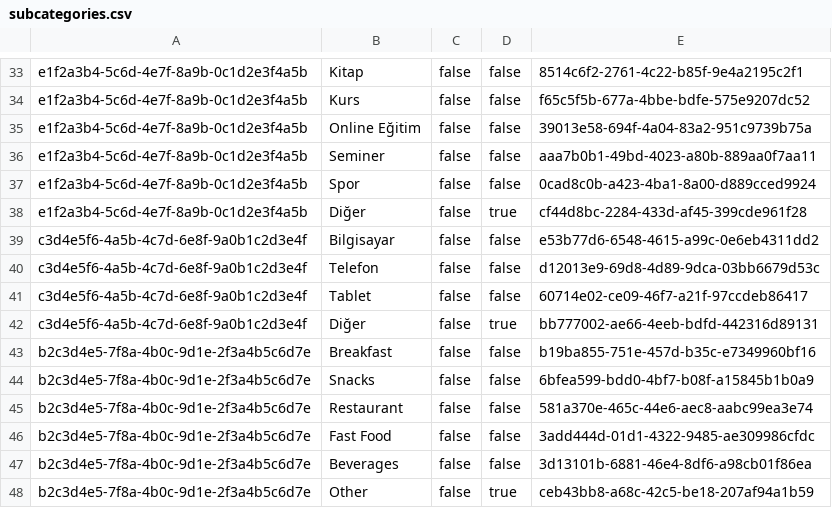
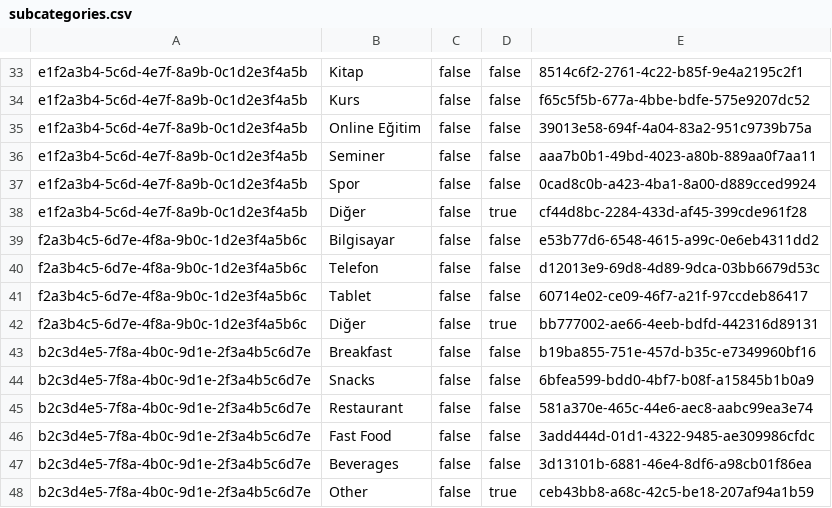
Before and after one commit to enesenturk/expense-tracker, a CSV file: src/expenseTracker/ExpenseTracker.MobileApp/Resources/Raw/SeedData/subcategories.csv, drawn as a sheet; only a part is shown, gaps mark what is left out.

```diff
--- a/src/expenseTracker/ExpenseTracker.MobileApp/Resources/Raw/SeedData/subcategories.csv
+++ b/src/expenseTracker/ExpenseTracker.MobileApp/Resources/Raw/SeedData/subcategories.csv
@@ -38,6 +38,6 @@ e1f2a3b4-5c6d-4e7f-8a9b-0c1d2e3f4a5b,Spor,false,false,0cad8c0b-a423-4ba1-8a00-d8
 e1f2a3b4-5c6d-4e7f-8a9b-0c1d2e3f4a5b,Diğer,false,true,cf44d8bc-2284-433d-af45-399cde961f28
-c3d4e5f6-4a5b-4c7d-6e8f-9a0b1c2d3e4f,Bilgisayar,false,false,e53b77d6-6548-4615-a99c-0e6eb4311dd2
-c3d4e5f6-4a5b-4c7d-6e8f-9a0b1c2d3e4f,Telefon,false,false,d12013e9-69d8-4d89-9dca-03bb6679d53c
-c3d4e5f6-4a5b-4c7d-6e8f-9a0b1c2d3e4f,Tablet,false,false,60714e02-ce09-46f7-a21f-97ccdeb86417
-c3d4e5f6-4a5b-4c7d-6e8f-9a0b1c2d3e4f,Diğer,false,true,bb777002-ae66-4eeb-bdfd-442316d89131
+f2a3b4c5-6d7e-4f8a-9b0c-1d2e3f4a5b6c,Bilgisayar,false,false,e53b77d6-6548-4615-a99c-0e6eb4311dd2
+f2a3b4c5-6d7e-4f8a-9b0c-1d2e3f4a5b6c,Telefon,false,false,d12013e9-69d8-4d89-9dca-03bb6679d53c
+f2a3b4c5-6d7e-4f8a-9b0c-1d2e3f4a5b6c,Tablet,false,false,60714e02-ce09-46f7-a21f-97ccdeb86417
+f2a3b4c5-6d7e-4f8a-9b0c-1d2e3f4a5b6c,Diğer,false,true,bb777002-ae66-4eeb-bdfd-442316d89131
 b2c3d4e5-7f8a-4b0c-9d1e-2f3a4b5c6d7e,Breakfast,false,false,b19ba855-751e-457d-b35c-e7349960bf16
```
Also changed, not shown: 33 other files.
